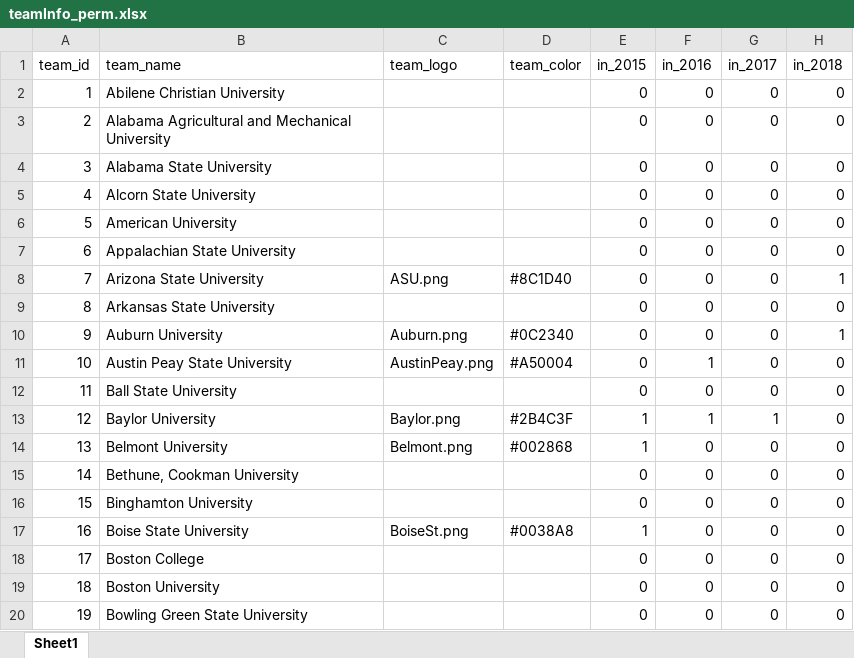
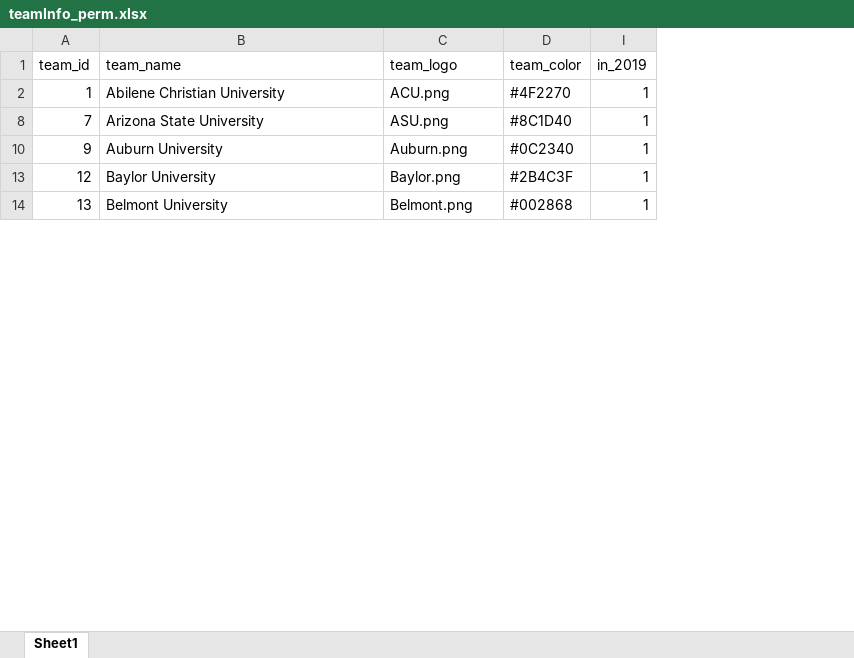
Before and after one commit to cms5109/march_madness_auction, an Excel workbook: scripts/teamInfo_perm.xlsx, sheet Sheet1, drawn as a sheet; only a part is shown; values as stored, in another font and other column widths than the file's, no borders; removed rows and columns are numbered as before the commit, all else as after; the diff covers the shown part only; the diff names each change by its address in the sheet, - before the commit and + after, or states it on an @@ line.

```diff
--- a/scripts/teamInfo_perm.xlsx (sheet Sheet1)
+++ b/scripts/teamInfo_perm.xlsx (sheet Sheet1)
@@ column E (in_2015) hidden, row 2: 0; row 8: 0; row 10: 0; rows 13-14: 1 | 1 @@
@@ column F (in_2016) hidden, row 2: 0; row 8: 0; row 10: 0; rows 13-14: 1 | 0 @@
@@ column G (in_2017) hidden, row 2: 0; row 8: 0; row 10: 0; rows 13-14: 1 | 0 @@
-I1: in_2018
+I1: in_2019
-C2 (team_logo): (empty)
+C2 (team_logo): ACU.png
-D2 (team_color): (empty)
+D2 (team_color): #4F2270
-I2 (in_2019): 0
+I2 (in_2019): 1
-row 3: 2 | Alabama Agricultural and Mechanical University |  |  | 0 | 0 | 0 | 0
-row 4: 3 | Alabama State University |  |  | 0 | 0 | 0 | 0
-row 5: 4 | Alcorn State University |  |  | 0 | 0 | 0 | 0
-row 6: 5 | American University |  |  | 0 | 0 | 0 | 0
-row 7: 6 | Appalachian State University |  |  | 0 | 0 | 0 | 0
-row 9: 8 | Arkansas State University |  |  | 0 | 0 | 0 | 0
-row 11: 10 | Austin Peay State University | AustinPeay.png | #A50004 | 0 | 1 | 0 | 0
-row 12: 11 | Ball State University |  |  | 0 | 0 | 0 | 0
-I13:I14 (in_2019): 0
+I13:I14 (in_2019): 1
-row 15: 14 | Bethune, Cookman University |  |  | 0 | 0 | 0 | 0
-row 16: 15 | Binghamton University |  |  | 0 | 0 | 0 | 0
-row 17: 16 | Boise State University | BoiseSt.png | #0038A8 | 1 | 0 | 0 | 0
-row 18: 17 | Boston College |  |  | 0 | 0 | 0 | 0
-row 19: 18 | Boston University |  |  | 0 | 0 | 0 | 0
-row 20: 19 | Bowling Green State University |  |  | 0 | 0 | 0 | 0
```
Also changed, not shown: 269 removed rows and 53 edited cells elsewhere in this sheet, hidden cells, 21 other files.
